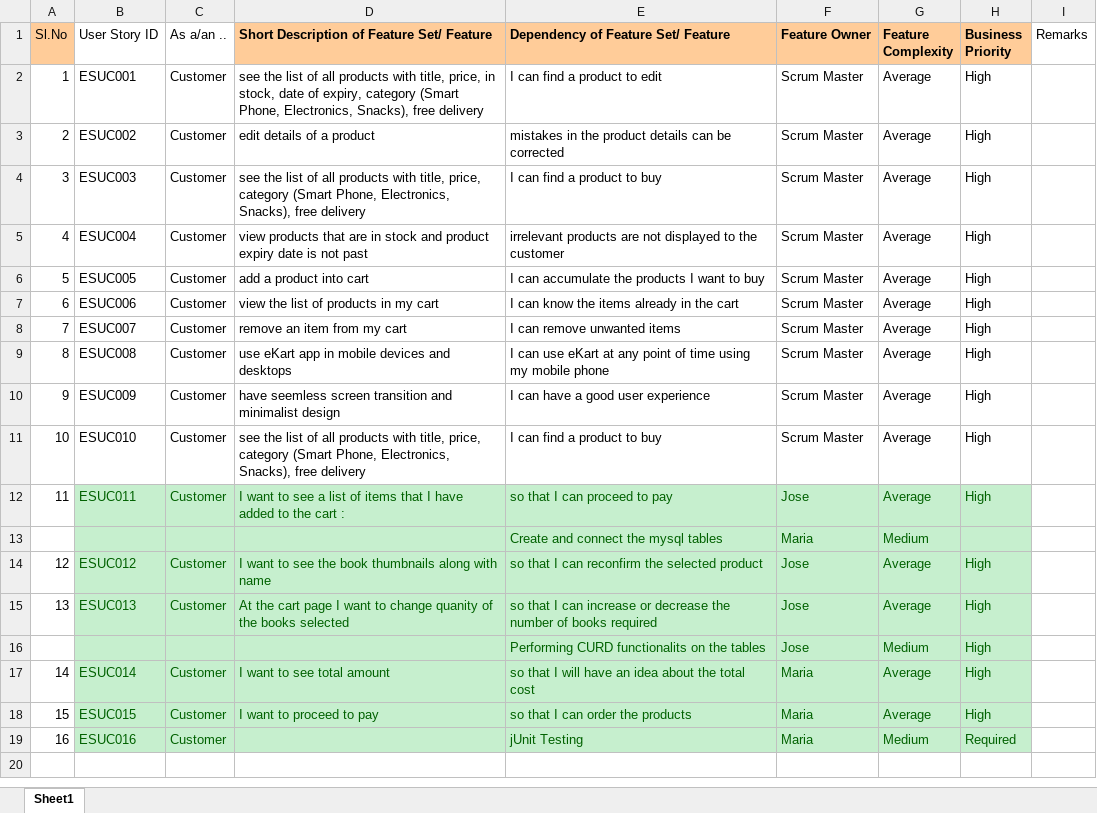
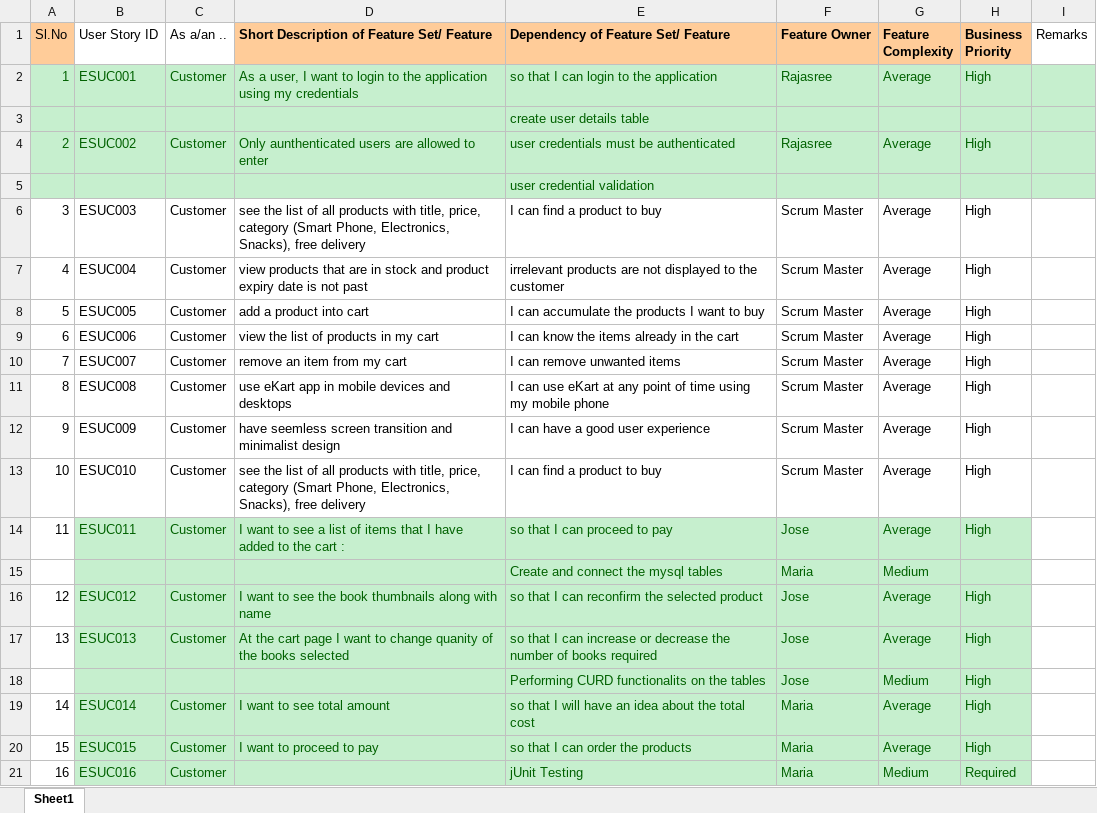
Before and after one commit to joseben/ey-eshopping, an Excel workbook: eShopping-user-stories.xlsx, sheet Sheet1, drawn as a sheet; values as stored, in another font and other column widths than the file's, no borders; table styles not drawn; addresses are those after the commit; the diff names each change by its address in the sheet, - before the commit and + after, or states it on an @@ line.

Commit message:
Update eShopping-user-stories.xlsx

```diff
--- a/eShopping-user-stories.xlsx (sheet Sheet1)
+++ b/eShopping-user-stories.xlsx (sheet Sheet1)
-A2:I2 fill: none
+A2:I2 fill: #C6EFCE
-A2:H2 text colour: black
+A2:H2 text colour: #006100
-D2: see the list of all products with title, price, in stock, date of expiry, category (Smart Phone, Electronics, Snacks), free delivery
+D2: As a user, I want to login to the application using my credentials
-E2: I can find a product to edit
+E2: so that I can login to the application
-F2 (Feature Owner): Scrum Master
+F2 (Feature Owner): Rajasree
+row 3:  |  |  |  | create user details table
-A4:I4 fill: none
+A4:I4 fill: #C6EFCE
-A4:H4 text colour: black
+A4:H4 text colour: #006100
-D4: edit details of a product
+D4: Only aunthenticated users are allowed to enter
-E4: mistakes in the product details can be corrected
+E4: user credentials must be authenticated
-F4 (Feature Owner): Scrum Master
+F4 (Feature Owner): Rajasree
+row 5:  |  |  |  | user credential validation
```
